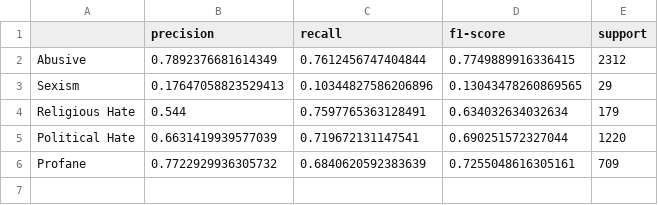
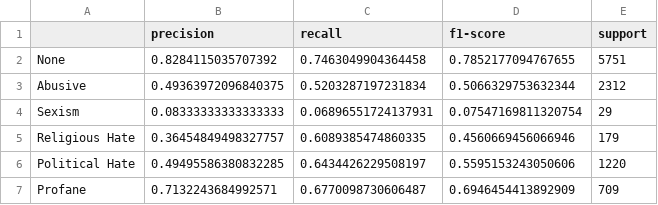
Before and after one commit to prithu011/Explainable-and-Imbalance-Aware-Fine-Grained-Bangla-Hate-Speech-Type-Classification-Using-Machine-Le, a CSV file: phase4_outputs/reports/final_test_per_class_metrics.csv, drawn as a sheet.

```diff
--- a/phase4_outputs/reports/final_test_per_class_metrics.csv
+++ b/phase4_outputs/reports/final_test_per_class_metrics.csv
@@ -1,6 +1,7 @@
 ,precision,recall,f1-score,support
-Abusive,0.7892376681614349,0.7612456747404844,0.7749889916336415,2312
-Sexism,0.17647058823529413,0.10344827586206896,0.13043478260869565,29
-Religious Hate,0.544,0.7597765363128491,0.634032634032634,179
-Political Hate,0.6631419939577039,0.719672131147541,0.690251572327044,1220
-Profane,0.7722929936305732,0.6840620592383639,0.7255048616305161,709
+None,0.8284115035707392,0.7463049904364458,0.7852177094767655,5751
+Abusive,0.49363972096840375,0.5203287197231834,0.5066329753632344,2312
+Sexism,0.08333333333333333,0.06896551724137931,0.07547169811320754,29
+Religious Hate,0.36454849498327757,0.6089385474860335,0.4560669456066946,179
+Political Hate,0.49495586380832285,0.6434426229508197,0.5595153243050606,1220
+Profane,0.7132243684992571,0.6770098730606487,0.6946454413892909,709
```
Also changed, not shown: phase3_outputs/reports/cleaning_audit.csv, phase4_outputs/reports/development_model_comparison.csv, 48 other files.
